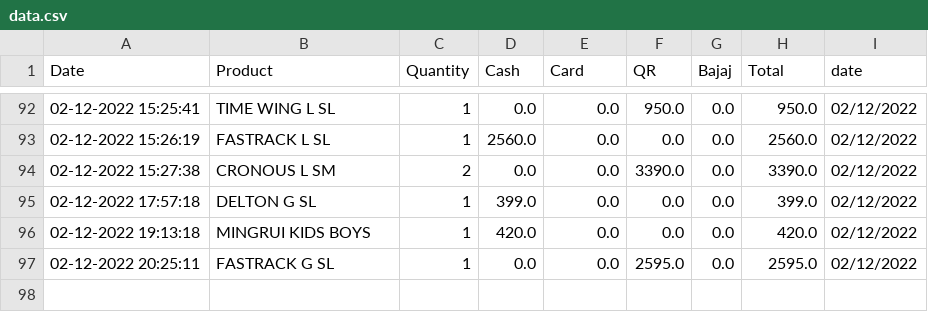
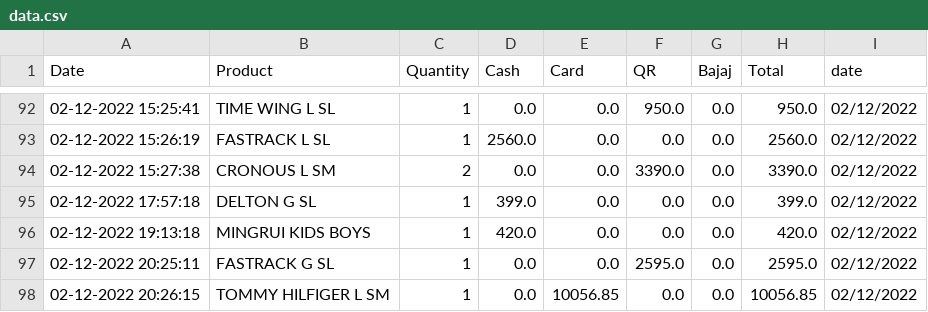
Before and after one commit to harishindl/sales_test, a CSV file: data.csv, drawn as a sheet; only a part is shown, gaps mark what is left out; the diff names each change by its address in the sheet, - before the commit and + after, or states it on an @@ line.

Commit message:
committing files

```diff
--- a/data.csv
+++ b/data.csv
+row 98: 02-12-2022 20:26:15 | TOMMY HILFIGER L SM | 1 | 0.0 | 10056.85 | 0.0 | 0.0 | 10056.85 | 02/12/2022
```
